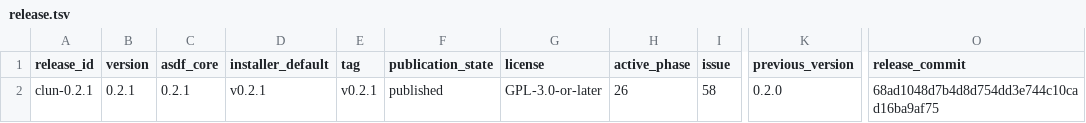
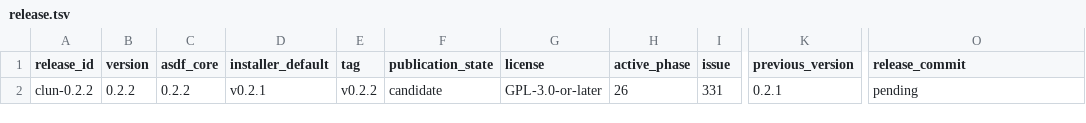
Before and after one commit to theesfeld/clun, a TSV file: compat/release.tsv, drawn as a sheet; only a part is shown, gaps mark what is left out; the diff names each change by its address in the sheet, - before the commit and + after, or states it on an @@ line.

Commit message:
fix(cli): install man page on clun --update (#332)
* fix(cli): install man page on clun --update

site/install already copies share/man/man1/clun.1 into the user man
path. The built-in updater only activated the launcher, so man clun
stayed missing after updates. Install man after activation (soft-skip
when the archive has no man page).

Refs: #331

* fix(cli): stage 0.2.2 so --update installs man page

Release-bearing patch after published v0.2.1: copy packaged
share/man/man1/clun.1 into the user man path on clun --update
(parity with site/install). Soft-skip archives without man.

Refs: #331

* docs(release): complete 0.2.2 candidate surfaces for update man fix

Sync STATE/README/site claims for candidate 0.2.2; keep installer default
on v0.2.1 until assets publish. Canonical issue #331.

Refs: #331

* chore(man): regenerate man page for 0.2.2 version stamp

man-check requires docs/man/clun.1 .TH line to match *clun-version*.

Refs: #331

```diff
--- a/compat/release.tsv
+++ b/compat/release.tsv
-A2 (release_id): clun-0.2.1
+A2 (release_id): clun-0.2.2
-B2 (version): 0.2.1
+B2 (version): 0.2.2
-C2 (asdf_core): 0.2.1
+C2 (asdf_core): 0.2.2
-E2 (tag): v0.2.1
+E2 (tag): v0.2.2
-F2 (publication_state): published
+F2 (publication_state): candidate
-I2 (issue): 58
+I2 (issue): 331
-K2 (previous_version): 0.2.0
+K2 (previous_version): 0.2.1
-O2 (release_commit): 68ad1048d7b4d8d754dd3e744c10cad16ba9af75
+O2 (release_commit): pending
```
Also changed, not shown: 12 other files.
